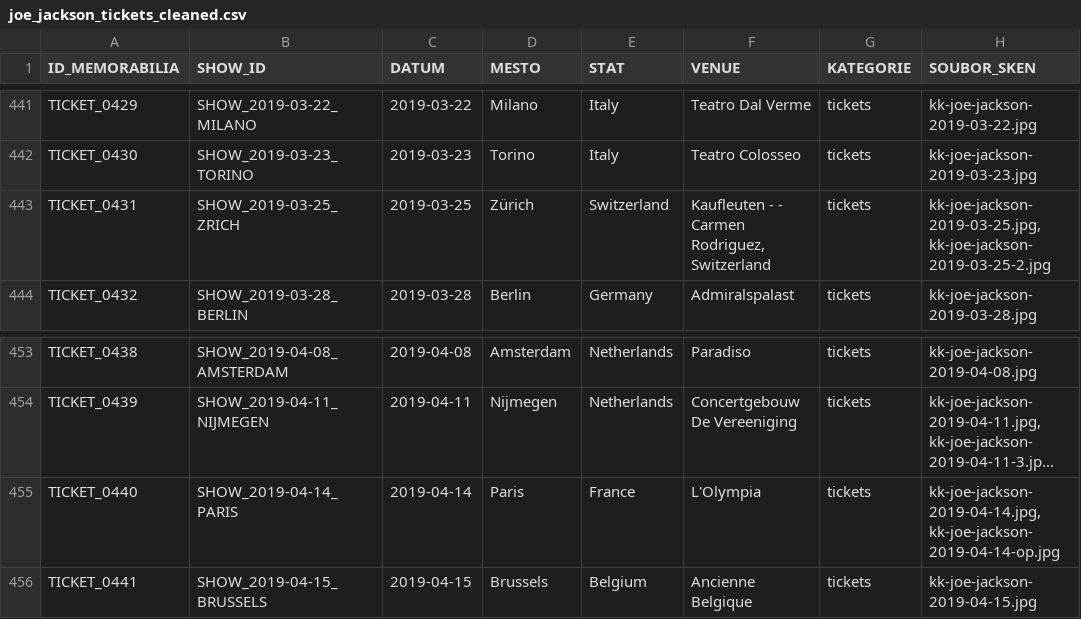
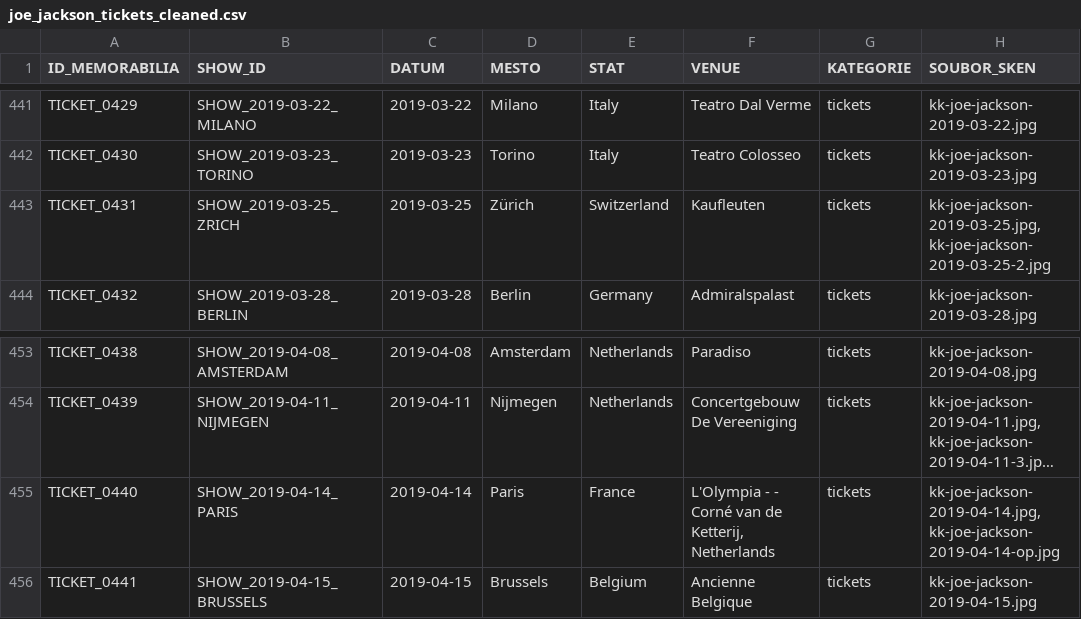
Before and after one commit to 19forever/joe-jackson-tickets, a CSV file: joe_jackson_tickets_cleaned.csv, drawn as a sheet; only a part is shown, gaps mark what is left out; long unchanged cells end in …; the diff names each change by its address in the sheet, - before the commit and + after, or states it on an @@ line.

Commit message:
Update record TICKET_0431 via Web Editor

```diff
--- a/joe_jackson_tickets_cleaned.csv
+++ b/joe_jackson_tickets_cleaned.csv
-F443 (VENUE): Kaufleuten - - Carmen Rodriguez, Switzerland
+F443 (VENUE): Kaufleuten
-F455 (VENUE): L'Olympia
+F455 (VENUE): L'Olympia - - Corné van de Ketterij, Netherlands
```
